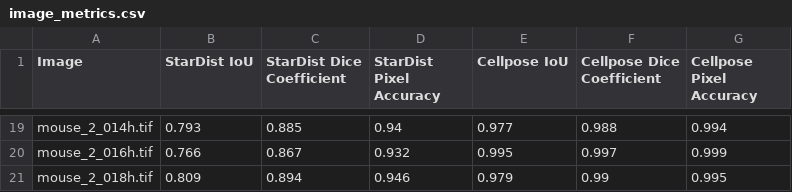
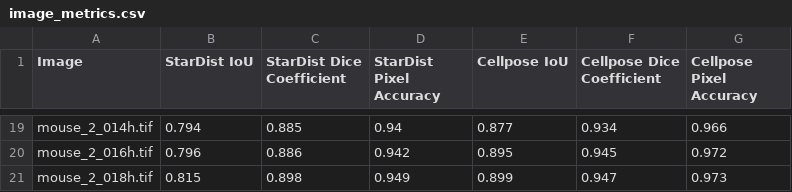
Before and after one commit to ajinkya-kulkarni/PyOrganoIDNet, a CSV file: image_metrics.csv, drawn as a sheet; only a part is shown, gaps mark what is left out; the diff covers the shown part only; the diff names each change by its address in the sheet, - before the commit and + after, or states it on an @@ line.

```diff
--- a/image_metrics.csv
+++ b/image_metrics.csv
-B19 (StarDist IoU): 0.793
+B19 (StarDist IoU): 0.794
-E19 (Cellpose IoU): 0.977
+E19 (Cellpose IoU): 0.877
-F19 (Cellpose Dice Coefficient): 0.988
+F19 (Cellpose Dice Coefficient): 0.934
-G19 (Cellpose Pixel Accuracy): 0.994
+G19 (Cellpose Pixel Accuracy): 0.966
-B20 (StarDist IoU): 0.766
+B20 (StarDist IoU): 0.796
-C20 (StarDist Dice Coefficient): 0.867
+C20 (StarDist Dice Coefficient): 0.886
-D20 (StarDist Pixel Accuracy): 0.932
+D20 (StarDist Pixel Accuracy): 0.942
-E20 (Cellpose IoU): 0.995
+E20 (Cellpose IoU): 0.895
-F20 (Cellpose Dice Coefficient): 0.997
+F20 (Cellpose Dice Coefficient): 0.945
-G20 (Cellpose Pixel Accuracy): 0.999
+G20 (Cellpose Pixel Accuracy): 0.972
-B21 (StarDist IoU): 0.809
+B21 (StarDist IoU): 0.815
-C21 (StarDist Dice Coefficient): 0.894
+C21 (StarDist Dice Coefficient): 0.898
-D21 (StarDist Pixel Accuracy): 0.946
+D21 (StarDist Pixel Accuracy): 0.949
-E21 (Cellpose IoU): 0.979
+E21 (Cellpose IoU): 0.899
-F21 (Cellpose Dice Coefficient): 0.99
+F21 (Cellpose Dice Coefficient): 0.947
-G21 (Cellpose Pixel Accuracy): 0.995
+G21 (Cellpose Pixel Accuracy): 0.973
```
Also changed, not shown: 93 edited cells elsewhere in this file, 1 other file.
